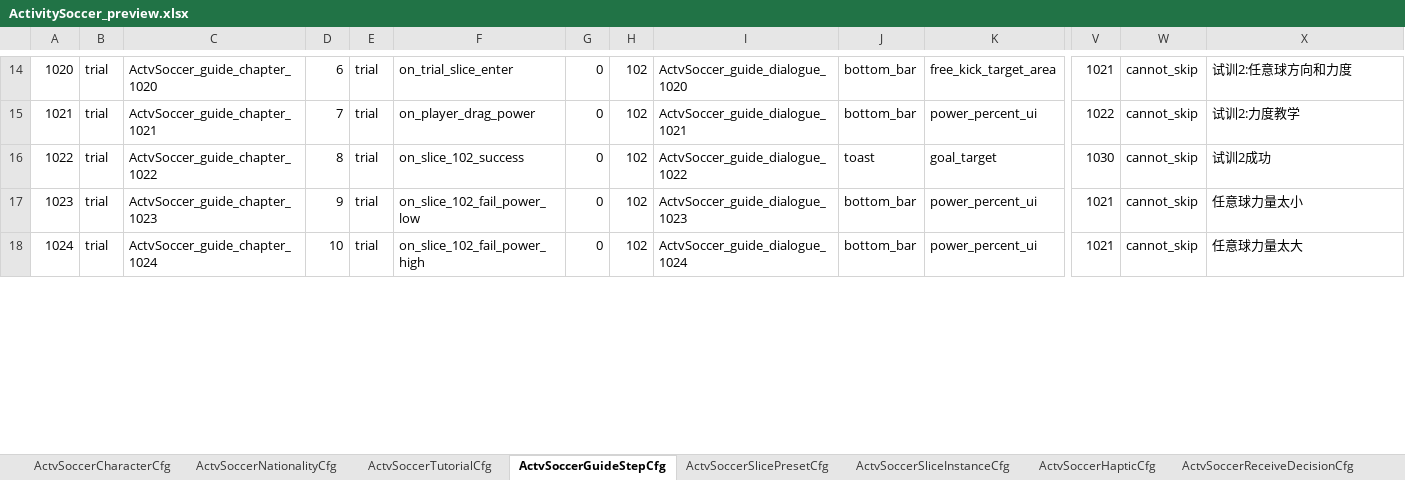
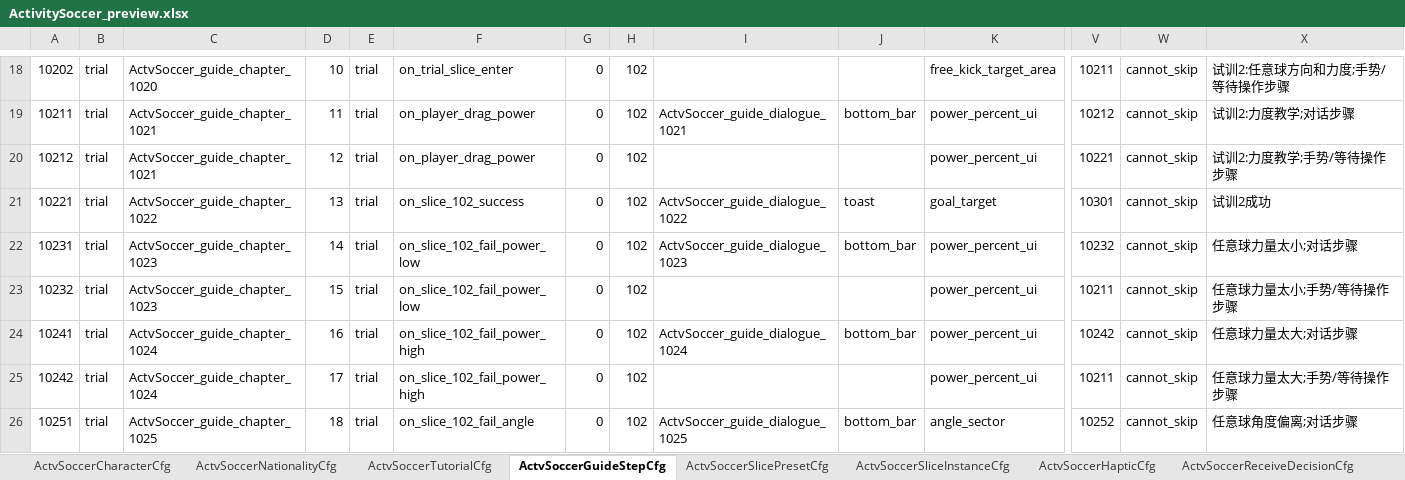
Before and after one commit to RehearsalTap4Fun/MindToDoc, an Excel workbook: output/test-config/ActivitySoccer_preview.xlsx, sheet ActvSoccerGuideStepCfg, drawn as a sheet; only a part is shown, gaps mark what is left out; values as stored, in another font and other column widths than the file's, no borders; addresses are those after the commit; rows hold the shown columns only; the diff covers the shown part only; the diff names each change by its address in the sheet, - before the commit and + after, or states it on an @@ line.

Commit message:
Split soccer guide dialogue and gesture steps

```diff
--- a/output/test-config/ActivitySoccer_preview.xlsx (sheet ActvSoccerGuideStepCfg)
+++ b/output/test-config/ActivitySoccer_preview.xlsx (sheet ActvSoccerGuideStepCfg)
-A18: 1020
+A18: 10202
-D18: 6
+D18: 10
-I18: ActvSoccer_guide_dialogue_1020
+I18: (empty)
-J18: bottom_bar
+J18: (empty)
-V18: 1021
+V18: 10211
-X18: 试训2:任意球方向和力度
+X18: 试训2:任意球方向和力度;手势/等待操作步骤
+row 19: 10211 | trial | ActvSoccer_guide_chapter_1021 | 11 | trial | on_player_drag_power | 0 | 102 | ActvSoccer_guide_dialogue_1021 | bottom_bar | power_percent_ui | 10212 | cannot_skip | 试训2:力度教学;对话步骤
-A20: 1021
+A20: 10212
-D20: 7
+D20: 12
-I20: ActvSoccer_guide_dialogue_1021
+I20: (empty)
-J20: bottom_bar
+J20: (empty)
-V20: 1022
+V20: 10221
-X20: 试训2:力度教学
+X20: 试训2:力度教学;手势/等待操作步骤
-A21: 1022
+A21: 10221
-D21: 8
+D21: 13
-V21: 1030
+V21: 10301
+row 22: 10231 | trial | ActvSoccer_guide_chapter_1023 | 14 | trial | on_slice_102_fail_power_low | 0 | 102 | ActvSoccer_guide_dialogue_1023 | bottom_bar | power_percent_ui | 10232 | cannot_skip | 任意球力量太小;对话步骤
-A23: 1023
+A23: 10232
-D23: 9
+D23: 15
-I23: ActvSoccer_guide_dialogue_1023
+I23: (empty)
-J23: bottom_bar
+J23: (empty)
-V23: 1021
+V23: 10211
-X23: 任意球力量太小
+X23: 任意球力量太小;手势/等待操作步骤
+row 24: 10241 | trial | ActvSoccer_guide_chapter_1024 | 16 | trial | on_slice_102_fail_power_high | 0 | 102 | ActvSoccer_guide_dialogue_1024 | bottom_bar | power_percent_ui | 10242 | cannot_skip | 任意球力量太大;对话步骤
-A25: 1024
+A25: 10242
-D25: 10
+D25: 17
-I25: ActvSoccer_guide_dialogue_1024
+I25: (empty)
-J25: bottom_bar
+J25: (empty)
-V25: 1021
+V25: 10211
-X25: 任意球力量太大
+X25: 任意球力量太大;手势/等待操作步骤
+row 26: 10251 | trial | ActvSoccer_guide_chapter_1025 | 18 | trial | on_slice_102_fail_angle | 0 | 102 | ActvSoccer_guide_dialogue_1025 | bottom_bar | angle_sector | 10252 | cannot_skip | 任意球角度偏离;对话步骤
```
Also changed, not shown: 23 added rows and 153 edited cells elsewhere in this sheet, output/test-config/ActivitySoccerLanguage.xlsx, 2 other files.
